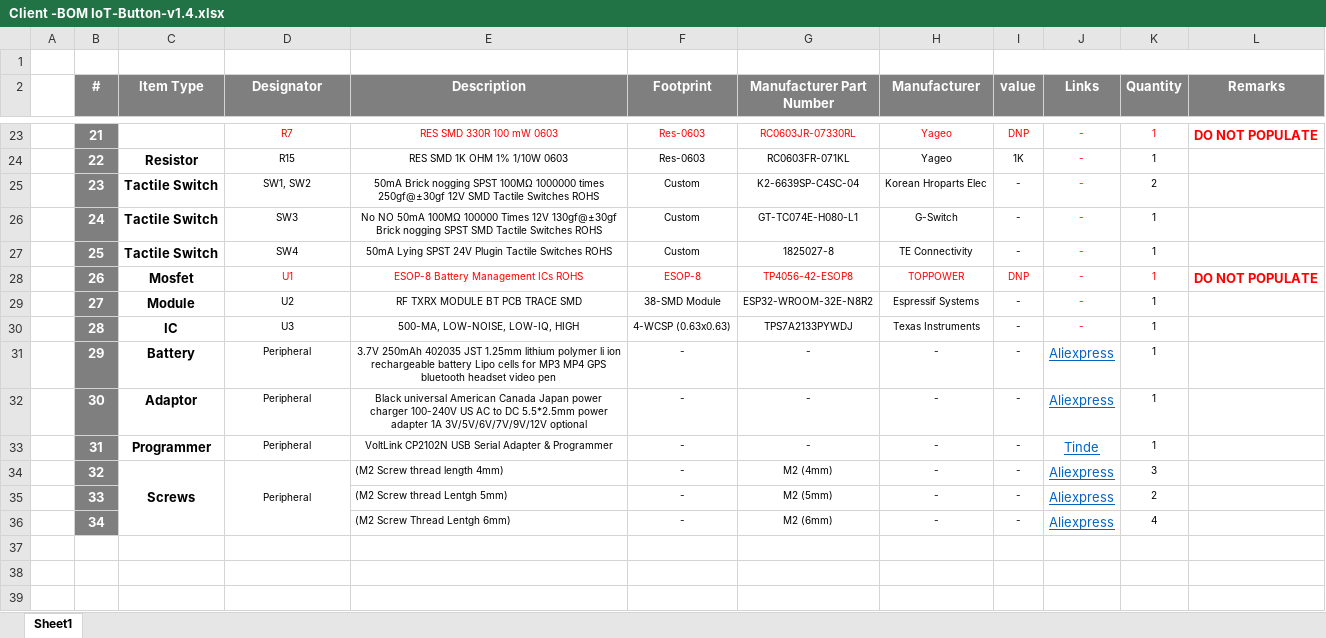
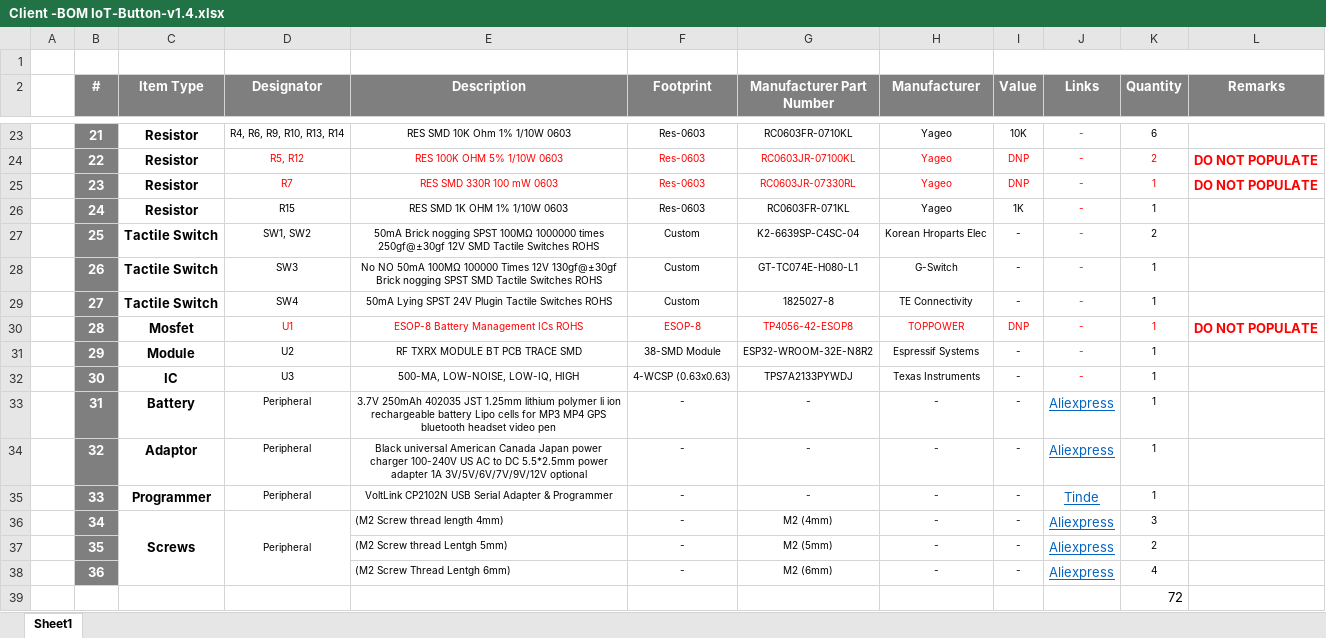
Before and after one commit to eSpark-Backup/smartmasjid-hw, an Excel workbook: Design Files/IoT-Button-v1.4/BOM/Client -BOM IoT-Button-v1.4.xlsx, sheet Sheet1, drawn as a sheet; only a part is shown, gaps mark what is left out; values as stored, in another font and other column widths than the file's, no borders; addresses are those after the commit; the diff covers the shown part only; the diff names each change by its address in the sheet, - before the commit and + after, or states it on an @@ line.

```diff
--- a/Design Files/IoT-Button-v1.4/BOM/Client -BOM IoT-Button-v1.4.xlsx (sheet Sheet1)
+++ b/Design Files/IoT-Button-v1.4/BOM/Client -BOM IoT-Button-v1.4.xlsx (sheet Sheet1)
-I2: value
+I2: Value
-C23 (Item Type): (empty)
+C23 (Item Type): Resistor
-D23 (Designator): R7
+D23 (Designator): R4, R6, R9, R10, R13, R14
-D23:I23 text colour: #FF0000
+D23:I23 text colour: black
-E23 (Description): RES SMD 330R 100 mW 0603
+E23 (Description): RES SMD 10K Ohm 1% 1/10W 0603
-G23 (Manufacturer Part Number): RC0603JR-07330RL
+G23 (Manufacturer Part Number): RC0603FR-0710KL
-I23 (Value): DNP
+I23 (Value): 10K
-K23 (Quantity): 1
+K23 (Quantity): 6
-K23 text colour: #FF0000
+K23 text colour: black
-L23 (Remarks): DO NOT POPULATE
+L23 (Remarks): (empty)
-D24 (Designator): R15
+D24 (Designator): R5, R12
-D24:I24 text colour: black
+D24:I24 text colour: #FF0000
-E24 (Description): RES SMD 1K OHM 1% 1/10W 0603
+E24 (Description): RES 100K OHM 5% 1/10W 0603
-G24 (Manufacturer Part Number): RC0603FR-071KL
+G24 (Manufacturer Part Number): RC0603JR-07100KL
-I24 (Value): 1K
+I24 (Value): DNP
-K24 (Quantity): 1
+K24 (Quantity): 2
-K24 text colour: black
+K24 text colour: #FF0000
-L24 (Remarks): (empty)
+L24 (Remarks): DO NOT POPULATE
+row 25:  | 23 | Resistor | R7 | RES SMD 330R 100 mW 0603 | Res-0603 | RC0603JR-07330RL | Yageo | DNP | - | 1 | DO NOT POPULATE
+row 26:  | 24 | Resistor | R15 | RES SMD 1K OHM 1% 1/10W 0603 | Res-0603 | RC0603FR-071KL | Yageo | 1K | - | 1
-B27 (#): 23
+B27 (#): 25
-B28 (#): 24
+B28 (#): 26
-B29 (#): 25
+B29 (#): 27
-B30 (#): 26
+B30 (#): 28
-B31 (#): 27
+B31 (#): 29
-B32 (#): 28
+B32 (#): 30
-B33 (#): 29
+B33 (#): 31
-B34 (#): 30
+B34 (#): 32
-B35 (#): 31
+B35 (#): 33
-B36 (#): 32
+B36 (#): 34
-B37 (#): 33
+B37 (#): 35
-B38 (#): 34
+B38 (#): 36
+row 39:  |  |  |  |  |  |  |  |  |  | 72
```
Also changed, not shown: 49 edited cells and cell formats elsewhere in this sheet, formulas that keep their value, 45 other files.
